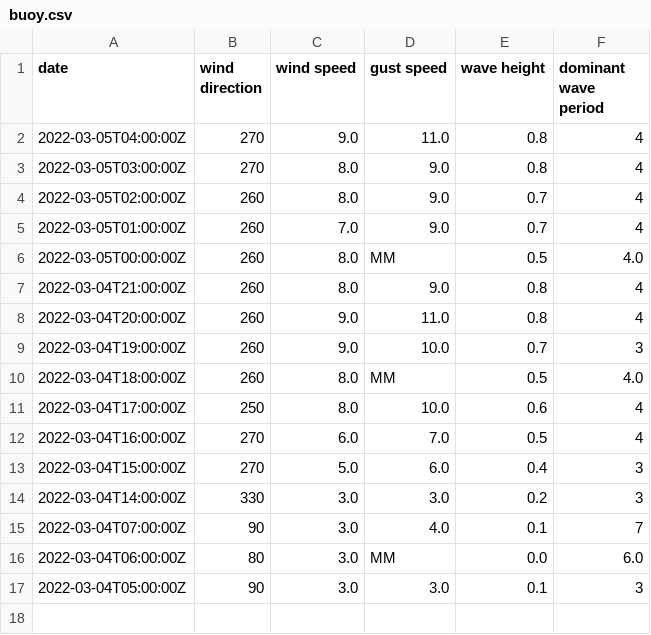
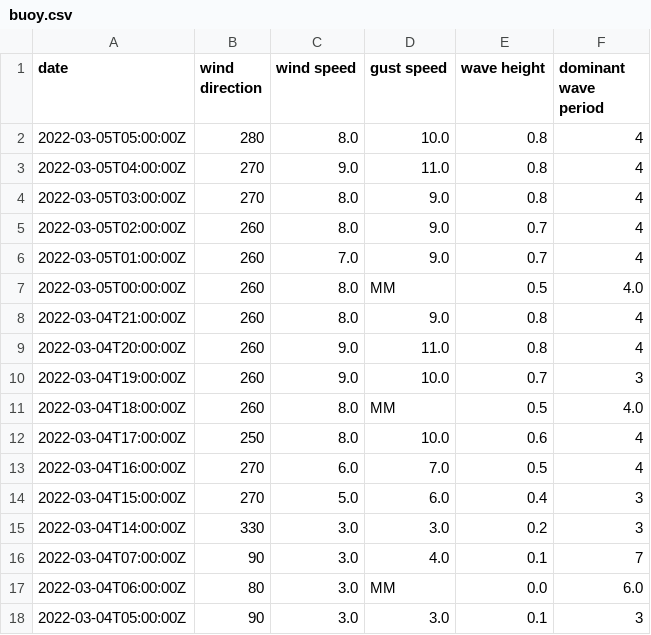
Before and after one commit to cyberdelia/halibut-bank, a CSV file: buoy.csv, drawn as a sheet; the diff names each change by its address in the sheet, - before the commit and + after, or states it on an @@ line.

Commit message:
Flat: latest data (2022-03-05T05:42:46.626Z) {   "date": "2022-03-05T05:42:46.626Z",   "files": [     {       "name": "buoy.csv",       "deltaBytes": 41,       "source": "https://www.ndbc.noaa.gov/data/realtime2/46146.txt"     },     {       "name": "buoy.tsv",       "deltaBytes": 0,       "source": "https://www.ndbc.noaa.gov/data/realtime2/46146.txt"     }   ] }

```diff
--- a/buoy.csv
+++ b/buoy.csv
+row 2: 2022-03-05T05:00:00Z | 280 | 8.0 | 10.0 | 0.8 | 4
```
Also changed, not shown: buoy.tsv.
